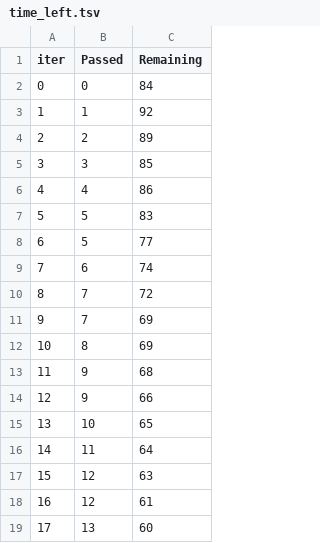
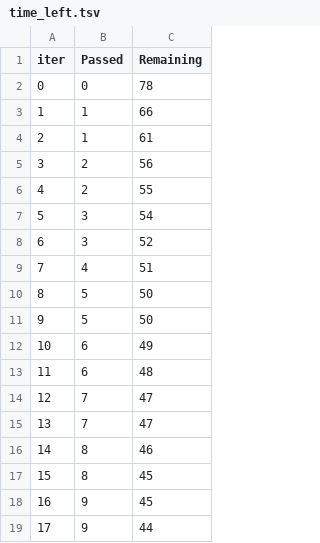
Before and after one commit to Silent-DS/mlproject, a TSV file: catboost_info/time_left.tsv, drawn as a sheet; only a part is shown; the diff covers the shown part only.

```diff
--- a/catboost_info/time_left.tsv
+++ b/catboost_info/time_left.tsv
@@ -1,19 +1,19 @@
 iter	Passed	Remaining
-0	0	84
-1	1	92
-2	2	89
-3	3	85
-4	4	86
-5	5	83
-6	5	77
-7	6	74
-8	7	72
-9	7	69
-10	8	69
-11	9	68
-12	9	66
-13	10	65
-14	11	64
-15	12	63
-16	12	61
-17	13	60
+0	0	78
+1	1	66
+2	1	61
+3	2	56
+4	2	55
+5	3	54
+6	3	52
+7	4	51
+8	5	50
+9	5	50
+10	6	49
+11	6	48
+12	7	47
+13	7	47
+14	8	46
+15	8	45
+16	9	45
+17	9	44
```
Also changed, not shown: 155 edited cells elsewhere in this file, 2 other files.
